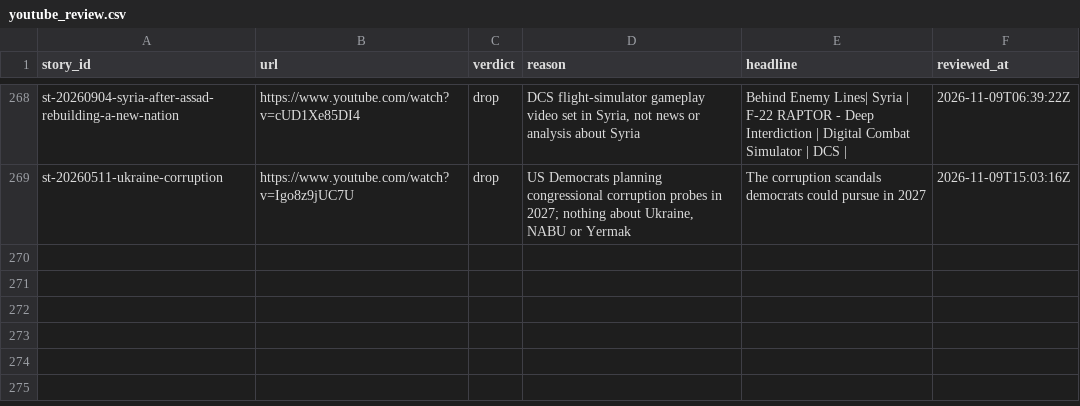
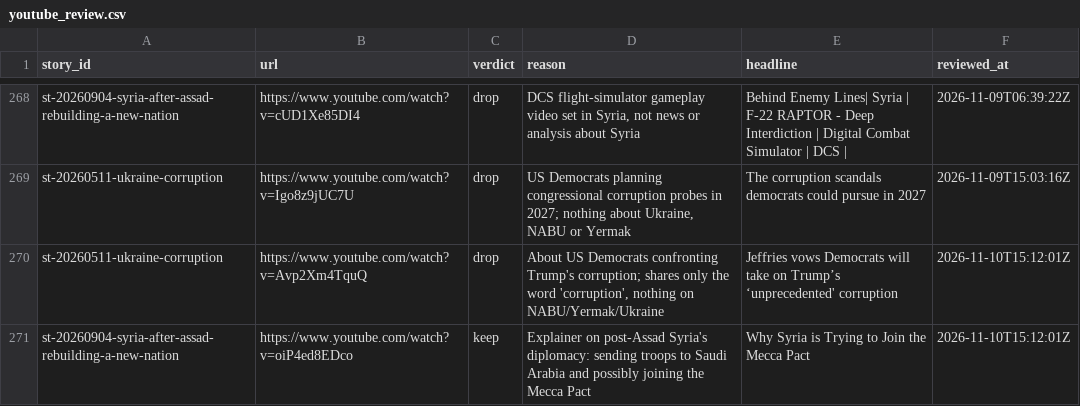
Before and after one commit to chiragr5241/Geopolitics, a CSV file: data/youtube_review.csv, drawn as a sheet; only a part is shown, gaps mark what is left out; the diff names each change by its address in the sheet, - before the commit and + after, or states it on an @@ line.

```diff
--- a/data/youtube_review.csv
+++ b/data/youtube_review.csv
+row 270: st-20260511-ukraine-corruption | https://www.youtube.com/watch?v=Avp2Xm4TquQ | drop | About US Democrats confronting Trump's corruption; shares only the word 'corruption', nothing on NABU/Yermak/Ukraine | Jeffries vows Democrats will take on Trump’s ‘unprecedented' corruption | 2026-11-10T15:12:01Z
+row 271: st-20260904-syria-after-assad-rebuilding-a-new-nation | https://www.youtube.com/watch?v=oiP4ed8EDco | keep | Explainer on post-Assad Syria's diplomacy: sending troops to Saudi Arabia and possibly joining the Mecca Pact | Why Syria is Trying to Join the Mecca Pact | 2026-11-10T15:12:01Z
```
Also changed, not shown: data/sources.csv, 4 other files.
